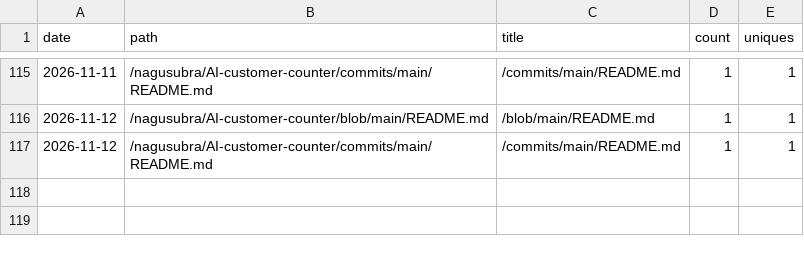
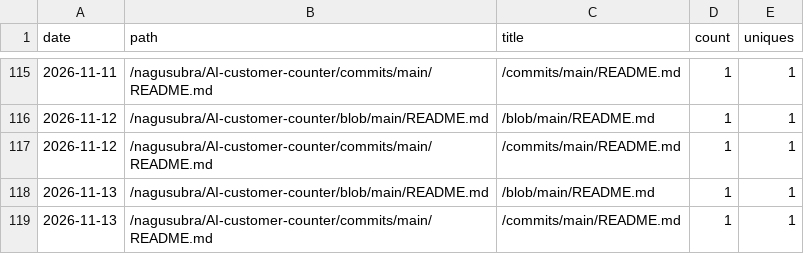
Before and after one commit to nagusubra/traffic, a CSV file: .metrics/data/AI-customer-counter/paths.csv, drawn as a sheet; only a part is shown, gaps mark what is left out; the diff names each change by its address in the sheet, - before the commit and + after, or states it on an @@ line.

```diff
--- a/.metrics/data/AI-customer-counter/paths.csv
+++ b/.metrics/data/AI-customer-counter/paths.csv
+row 118: 2026-11-13 | /nagusubra/AI-customer-counter/blob/main/README.md | /blob/main/README.md | 1 | 1
+row 119: 2026-11-13 | /nagusubra/AI-customer-counter/commits/main/README.md | /commits/main/README.md | 1 | 1
```
Also changed, not shown: .metrics/data/duvals_triangle_plotter/paths.csv, .metrics/data/industry-hackathon-lab/paths.csv, 15 other files.
